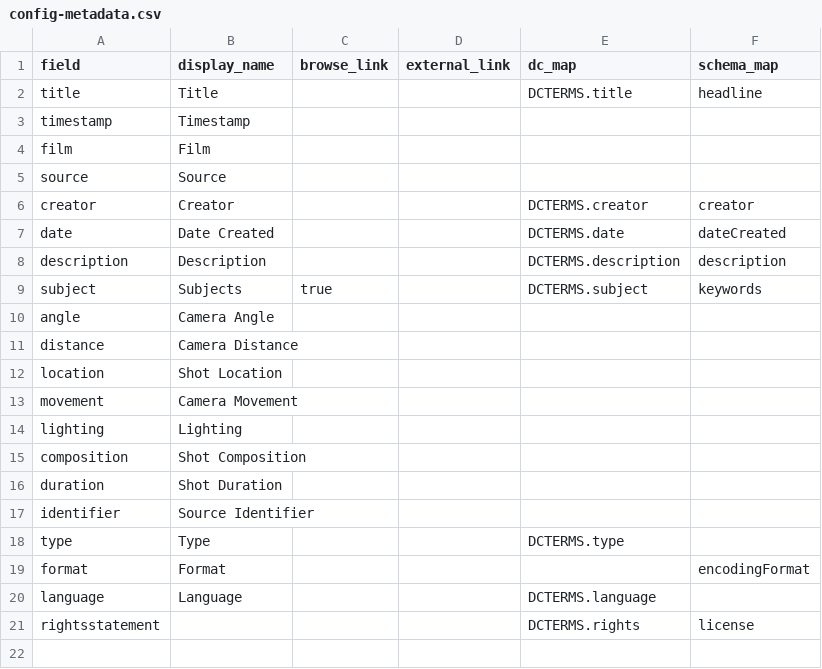
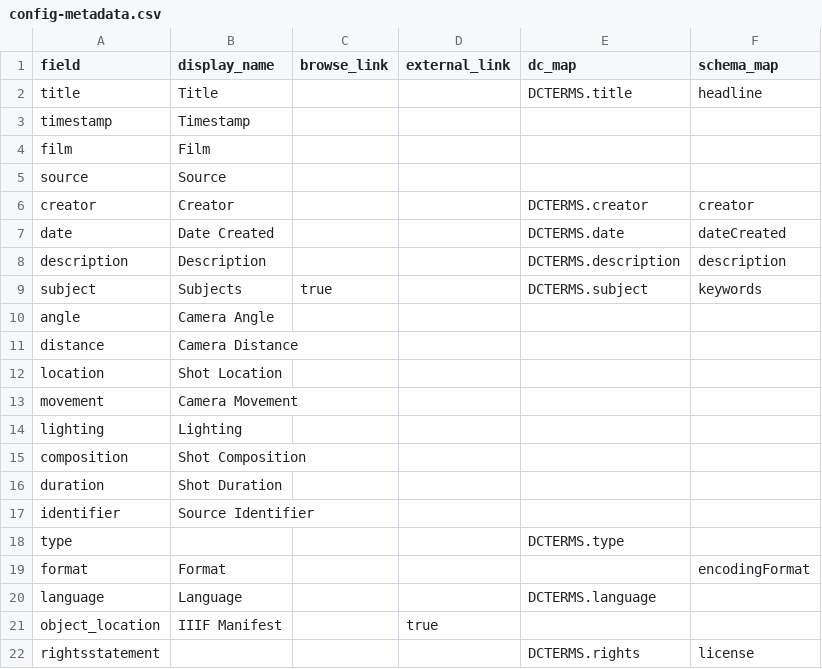
Before and after one commit to digbmc/pt-annotated, a CSV file: _data/config-metadata.csv, drawn as a sheet.

Commit message:
add IIIF manifest and hide type from item page

```diff
--- a/_data/config-metadata.csv
+++ b/_data/config-metadata.csv
@@ -17,5 +17,6 @@ duration,Shot Duration,,,,
 identifier,Source Identifier,,,,
-type,Type,,,DCTERMS.type,
+type,,,,DCTERMS.type,
 format,Format,,,,encodingFormat
 language,Language,,,DCTERMS.language,
+object_location,IIIF Manifest,,true,,
 rightsstatement,,,,DCTERMS.rights,license
```
